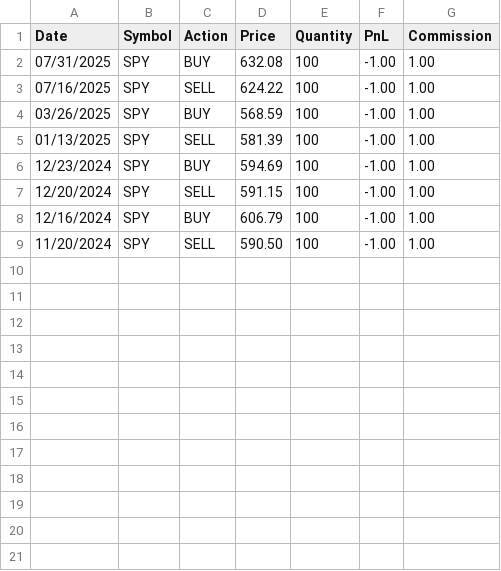
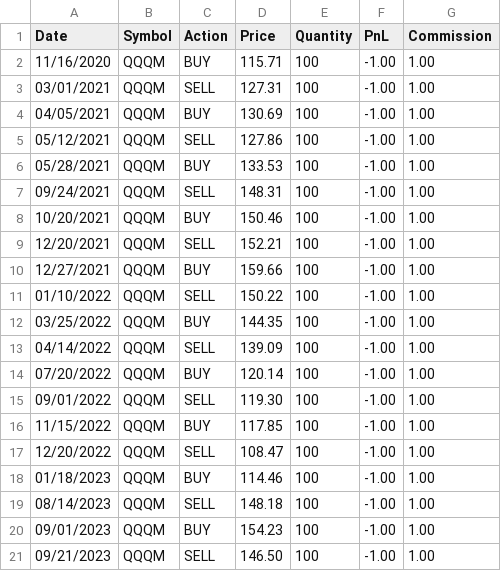
Before and after one commit to Anish1337/trade_sim, a CSV file: output/ema_trades.csv, drawn as a sheet; only a part is shown; the diff covers the shown part only.

```diff
--- a/output/ema_trades.csv
+++ b/output/ema_trades.csv
@@ -1,9 +1,21 @@
 Date,Symbol,Action,Price,Quantity,PnL,Commission
-07/31/2025,SPY,BUY,632.08,100,-1.00,1.00
-07/16/2025,SPY,SELL,624.22,100,-1.00,1.00
-03/26/2025,SPY,BUY,568.59,100,-1.00,1.00
-01/13/2025,SPY,SELL,581.39,100,-1.00,1.00
-12/23/2024,SPY,BUY,594.69,100,-1.00,1.00
-12/20/2024,SPY,SELL,591.15,100,-1.00,1.00
-12/16/2024,SPY,BUY,606.79,100,-1.00,1.00
-11/20/2024,SPY,SELL,590.50,100,-1.00,1.00
+11/16/2020,QQQM,BUY,115.71,100,-1.00,1.00
+03/01/2021,QQQM,SELL,127.31,100,-1.00,1.00
+04/05/2021,QQQM,BUY,130.69,100,-1.00,1.00
+05/12/2021,QQQM,SELL,127.86,100,-1.00,1.00
+05/28/2021,QQQM,BUY,133.53,100,-1.00,1.00
+09/24/2021,QQQM,SELL,148.31,100,-1.00,1.00
+10/20/2021,QQQM,BUY,150.46,100,-1.00,1.00
+12/20/2021,QQQM,SELL,152.21,100,-1.00,1.00
+12/27/2021,QQQM,BUY,159.66,100,-1.00,1.00
+01/10/2022,QQQM,SELL,150.22,100,-1.00,1.00
+03/25/2022,QQQM,BUY,144.35,100,-1.00,1.00
+04/14/2022,QQQM,SELL,139.09,100,-1.00,1.00
+07/20/2022,QQQM,BUY,120.14,100,-1.00,1.00
+09/01/2022,QQQM,SELL,119.30,100,-1.00,1.00
+11/15/2022,QQQM,BUY,117.85,100,-1.00,1.00
+12/20/2022,QQQM,SELL,108.47,100,-1.00,1.00
+01/18/2023,QQQM,BUY,114.46,100,-1.00,1.00
+08/14/2023,QQQM,SELL,148.18,100,-1.00,1.00
+09/01/2023,QQQM,BUY,154.23,100,-1.00,1.00
+09/21/2023,QQQM,SELL,146.50,100,-1.00,1.00
```
Also changed, not shown: 9 added rows elsewhere in this file, output/mean_reversion_trades.csv, output/sma_trades.csv, 10 other files.
